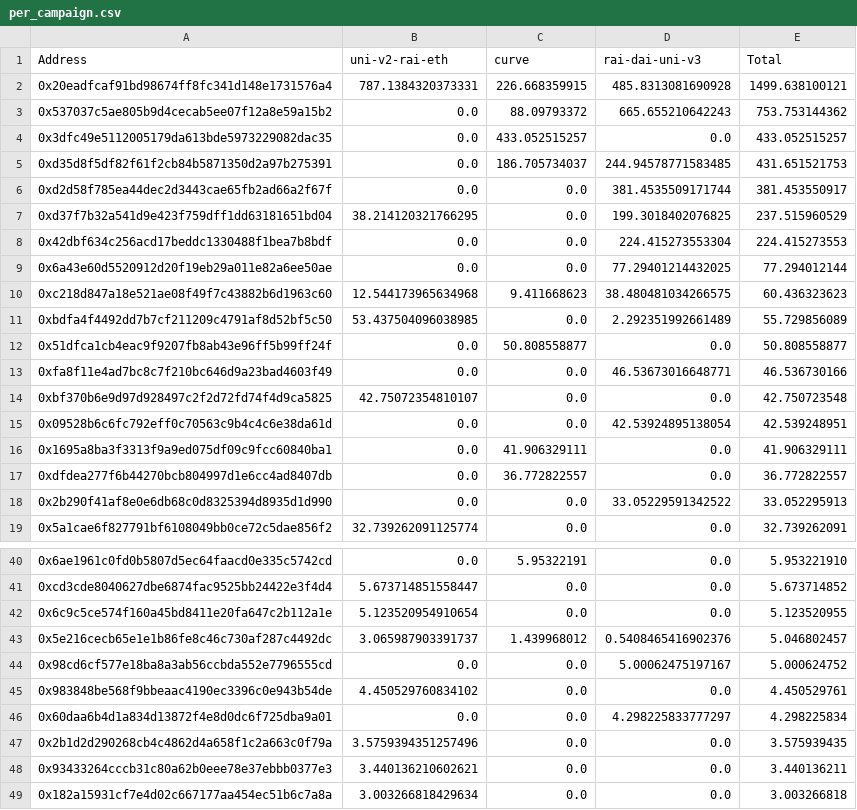
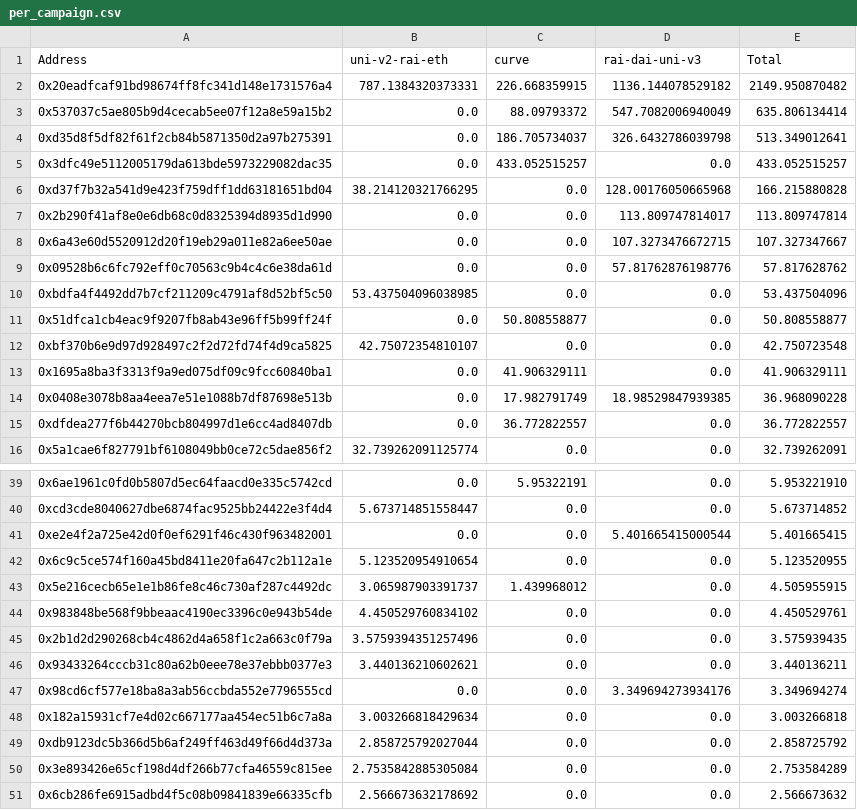
Before and after one commit to reflexer-labs/geb-bigquery-scripts, a CSV file: distributions/distribution-18/per_campaign.csv, drawn as a sheet; only a part is shown, gaps mark what is left out; the shorter side is filled out with more unchanged rows; the diff covers the shown part only.

```diff
--- a/distributions/distribution-18/per_campaign.csv
+++ b/distributions/distribution-18/per_campaign.csv
@@ -1,19 +1,16 @@
 Address,uni-v2-rai-eth,curve,rai-dai-uni-v3,Total
-0x20eadfcaf91bd98674ff8fc341d148e1731576a4,787.1384320373331,226.668359915,485.8313081690928,1499.638100121
-0x537037c5ae805b9d4cecab5ee07f12a8e59a15b2,0.0,88.09793372,665.655210642243,753.753144362
+0x20eadfcaf91bd98674ff8fc341d148e1731576a4,787.1384320373331,226.668359915,1136.144078529182,2149.950870482
+0x537037c5ae805b9d4cecab5ee07f12a8e59a15b2,0.0,88.09793372,547.7082006940049,635.806134414
+0xd35d8f5df82f61f2cb84b5871350d2a97b275391,0.0,186.705734037,326.6432786039798,513.349012641
 0x3dfc49e5112005179da613bde5973229082dac35,0.0,433.052515257,0.0,433.052515257
-0xd35d8f5df82f61f2cb84b5871350d2a97b275391,0.0,186.705734037,244.94578771583485,431.651521753
-0xd2d58f785ea44dec2d3443cae65fb2ad66a2f67f,0.0,0.0,381.4535509171744,381.453550917
-0xd37f7b32a541d9e423f759dff1dd63181651bd04,38.214120321766295,0.0,199.3018402076825,237.515960529
-0x42dbf634c256acd17beddc1330488f1bea7b8bdf,0.0,0.0,224.415273553304,224.415273553
-0x6a43e60d5520912d20f19eb29a011e82a6ee50ae,0.0,0.0,77.29401214432025,77.294012144
-0xc218d847a18e521ae08f49f7c43882b6d1963c60,12.544173965634968,9.411668623,38.480481034266575,60.436323623
-0xbdfa4f4492dd7b7cf211209c4791af8d52bf5c50,53.437504096038985,0.0,2.292351992661489,55.729856089
+0xd37f7b32a541d9e423f759dff1dd63181651bd04,38.214120321766295,0.0,128.00176050665968,166.215880828
+0x2b290f41af8e0e6db68c0d8325394d8935d1d990,0.0,0.0,113.809747814017,113.809747814
+0x6a43e60d5520912d20f19eb29a011e82a6ee50ae,0.0,0.0,107.3273476672715,107.327347667
+0x09528b6c6fc792eff0c70563c9b4c4c6e38da61d,0.0,0.0,57.81762876198776,57.817628762
+0xbdfa4f4492dd7b7cf211209c4791af8d52bf5c50,53.437504096038985,0.0,0.0,53.437504096
 0x51dfca1cb4eac9f9207fb8ab43e96ff5b99ff24f,0.0,50.808558877,0.0,50.808558877
-0xfa8f11e4ad7bc8c7f210bc646d9a23bad4603f49,0.0,0.0,46.53673016648771,46.536730166
 0xbf370b6e9d97d928497c2f2d72fd74f4d9ca5825,42.75072354810107,0.0,0.0,42.750723548
-0x09528b6c6fc792eff0c70563c9b4c4c6e38da61d,0.0,0.0,42.53924895138054,42.539248951
 0x1695a8ba3f3313f9a9ed075df09c9fcc60840ba1,0.0,41.906329111,0.0,41.906329111
+0x0408e3078b8aa4eea7e51e1088b7df87698e513b,0.0,17.982791749,18.98529847939385,36.968090228
 0xdfdea277f6b44270bcb804997d1e6cc4ad8407db,0.0,36.772822557,0.0,36.772822557
-0x2b290f41af8e0e6db68c0d8325394d8935d1d990,0.0,0.0,33.05229591342522,33.052295913
 0x5a1cae6f827791bf6108049bb0ce72c5dae856f2,32.739262091125774,0.0,0.0,32.739262091
@@ -41,9 +40,9 @@ Address,uni-v2-rai-eth,curve,rai-dai-uni-v3,Total
 0xcd3cde8040627dbe6874fac9525bb24422e3f4d4,5.673714851558447,0.0,0.0,5.673714852
+0xe2e4f2a725e42d0f0ef6291f46c430f963482001,0.0,0.0,5.401665415000544,5.401665415
 0x6c9c5ce574f160a45bd8411e20fa647c2b112a1e,5.123520954910654,0.0,0.0,5.123520955
-0x5e216cecb65e1e1b86fe8c46c730af287c4492dc,3.065987903391737,1.439968012,0.5408465416902376,5.046802457
-0x98cd6cf577e18ba8a3ab56ccbda552e7796555cd,0.0,0.0,5.00062475197167,5.000624752
+0x5e216cecb65e1e1b86fe8c46c730af287c4492dc,3.065987903391737,1.439968012,0.0,4.505955915
 0x983848be568f9bbeaac4190ec3396c0e943b54de,4.450529760834102,0.0,0.0,4.450529761
-0x60daa6b4d1a834d13872f4e8d0dc6f725dba9a01,0.0,0.0,4.298225833777297,4.298225834
 0x2b1d2d290268cb4c4862d4a658f1c2a663c0f79a,3.5759394351257496,0.0,0.0,3.575939435
 0x93433264cccb31c80a62b0eee78e37ebbb0377e3,3.440136210602621,0.0,0.0,3.440136211
+0x98cd6cf577e18ba8a3ab56ccbda552e7796555cd,0.0,0.0,3.349694273934176,3.349694274
 0x182a15931cf7e4d02c667177aa454ec51b6c7a8a,3.003266818429634,0.0,0.0,3.003266818
```
Also changed, not shown: 7 added rows, 6 removed rows and 6 moved rows elsewhere in this file, distributions/distribution-18/query-results/rai-dai-uni-v3.csv, distributions/distribution-18/summed.csv.
